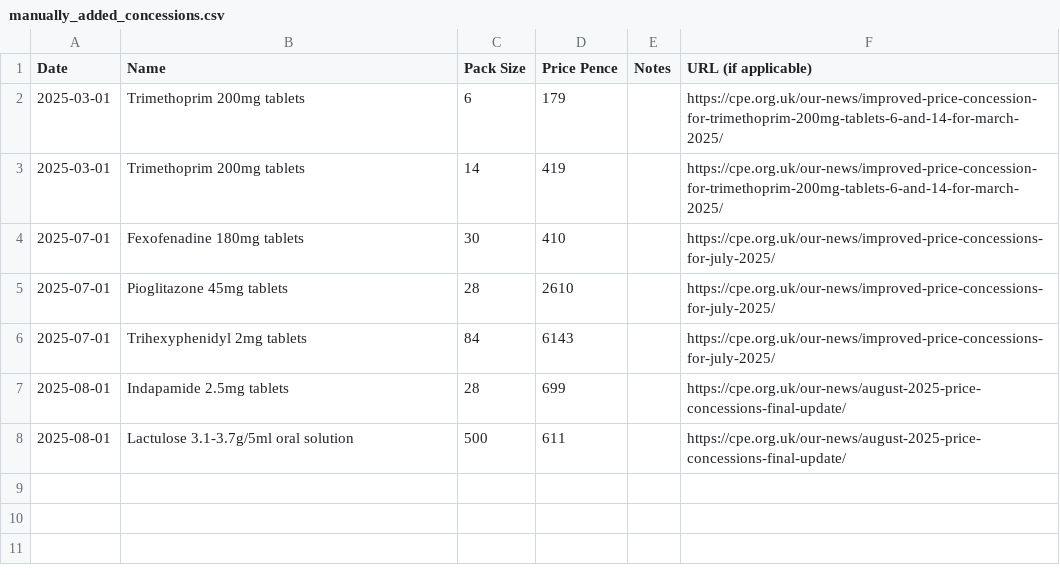
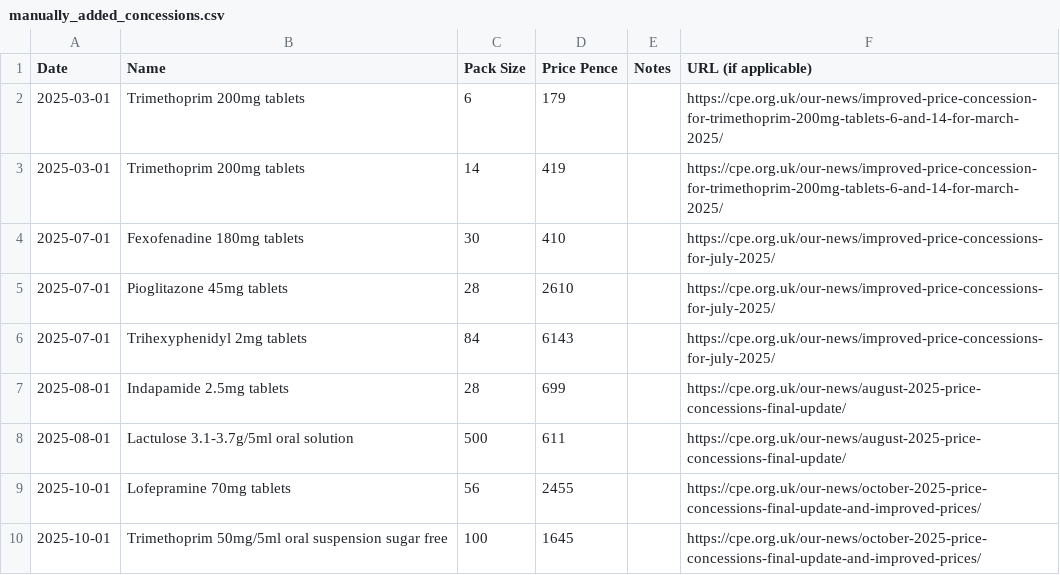
Before and after one commit to bennettoxford/openprescribing, a CSV file: openprescribing/pipeline/management/commands/supplementary_files/fetch_and_import_ncso_concessions/manually_added_concessions.csv, drawn as a sheet.

Commit message:
Update manually_added_concessions.csv

```diff
--- a/openprescribing/pipeline/management/commands/supplementary_files/fetch_and_import_ncso_concessions/manually_added_concessions.csv
+++ b/openprescribing/pipeline/management/commands/supplementary_files/fetch_and_import_ncso_concessions/manually_added_concessions.csv
@@ -8 +8,3 @@ Date,Name,Pack Size,Price Pence,Notes,URL (if applicable)
 2025-08-01,Lactulose 3.1-3.7g/5ml oral solution,500,611,,https://cpe.org.uk/our-news/august-2025-price-concessions-final-update/
+2025-10-01,Lofepramine 70mg tablets,56,2455,,https://cpe.org.uk/our-news/october-2025-price-concessions-final-update-and-improved-prices/
+2025-10-01,Trimethoprim 50mg/5ml oral suspension sugar free,100,1645,,https://cpe.org.uk/our-news/october-2025-price-concessions-final-update-and-improved-prices/
```
